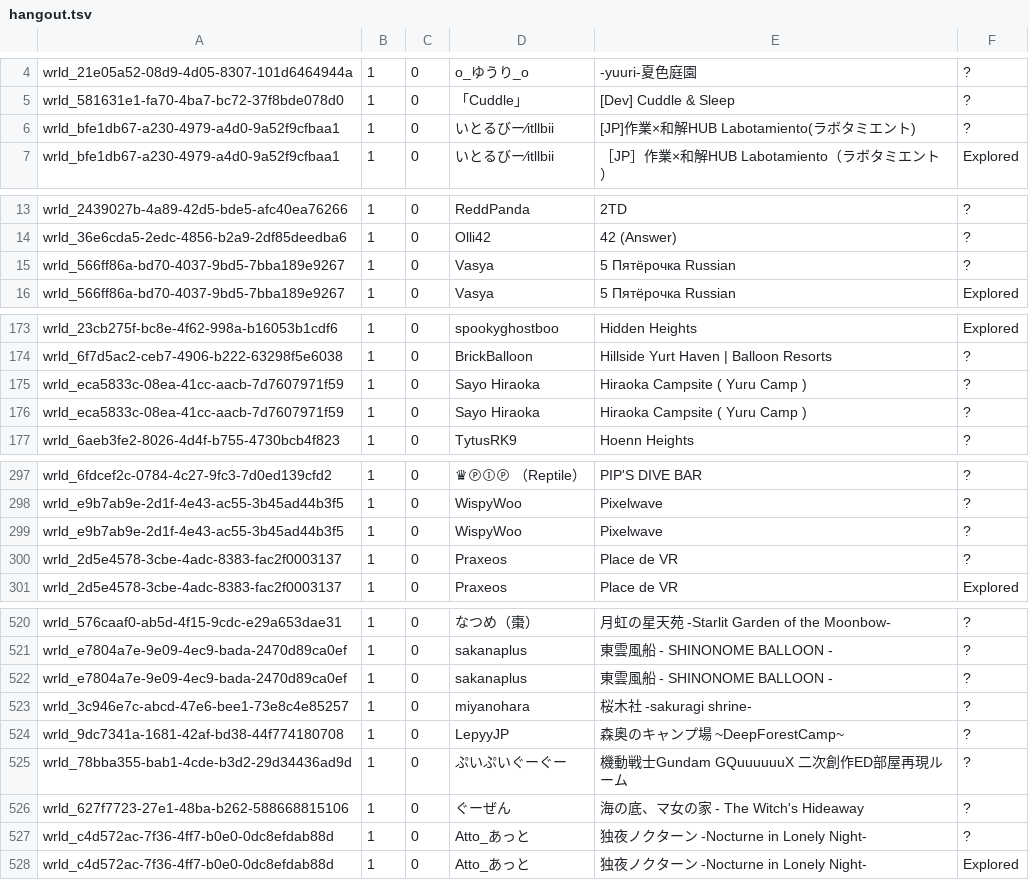
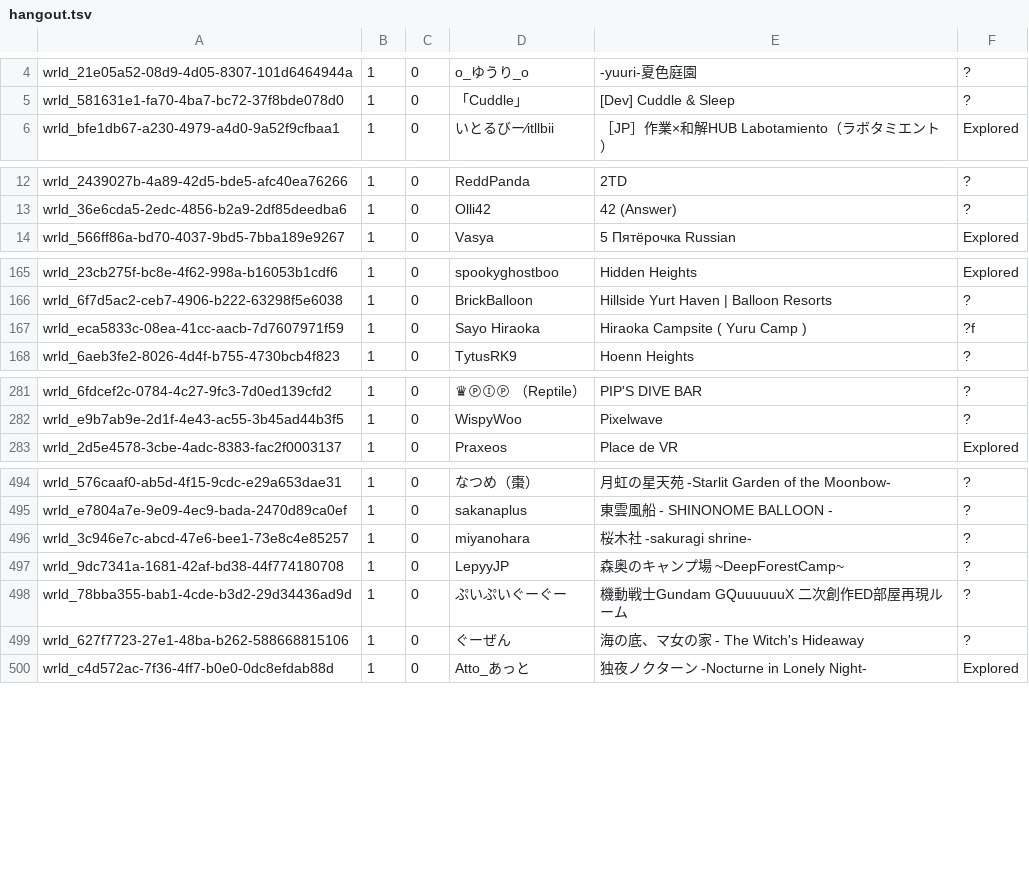
Before and after one commit to Twila27/twila27.github.io, a TSV file: vr/portals/tour/hangout.tsv, drawn as a sheet; only a part is shown, gaps mark what is left out; the diff covers the shown part only.

```diff
--- a/vr/portals/tour/hangout.tsv
+++ b/vr/portals/tour/hangout.tsv
@@ -5,3 +5,2 @@ wrld_21e05a52-08d9-4d05-8307-101d6464944a	1	0	o_ゆうり_o	-yuuri-夏色庭園
 wrld_581631e1-fa70-4ba7-bc72-37f8bde078d0	1	0	「Cuddle」	[Dev] Cuddle & Sleep	?
-wrld_bfe1db67-a230-4979-a4d0-9a52f9cfbaa1	1	0	いとるびー⁄itllbii	[JP]作業×和解HUB Labotamiento(ラボタミエント)	?
 wrld_bfe1db67-a230-4979-a4d0-9a52f9cfbaa1	1	0	いとるびー⁄itllbii	［JP］作業×和解HUB Labotamiento（ラボタミエント）	Explored
@@ -14,3 +13,2 @@ wrld_2439027b-4a89-42d5-bde5-afc40ea76266	1	0	ReddPanda	2TD	?
 wrld_36e6cda5-2edc-4856-b2a9-2df85deedba6	1	0	Olli42	42 (Answer)	?
-wrld_566ff86a-bd70-4037-9bd5-7bba189e9267	1	0	Vasya	5 Пятёрочка Russian	?
 wrld_566ff86a-bd70-4037-9bd5-7bba189e9267	1	0	Vasya	5 Пятёрочка Russian	Explored
@@ -174,4 +166,3 @@ wrld_23cb275f-bc8e-4f62-998a-b16053b1cdf6	1	0	spookyghostboo	Hidden Heights	Expl
 wrld_6f7d5ac2-ceb7-4906-b222-63298f5e6038	1	0	BrickBalloon	Hillside Yurt Haven | Balloon Resorts	?
-wrld_eca5833c-08ea-41cc-aacb-7d7607971f59	1	0	Sayo Hiraoka	Hiraoka Campsite ( Yuru Camp )	?
-wrld_eca5833c-08ea-41cc-aacb-7d7607971f59	1	0	Sayo Hiraoka	Hiraoka Campsite ( Yuru Camp )	?
+wrld_eca5833c-08ea-41cc-aacb-7d7607971f59	1	0	Sayo Hiraoka	Hiraoka Campsite ( Yuru Camp )	?f
 wrld_6aeb3fe2-8026-4d4f-b755-4730bcb4f823	1	0	TytusRK9	Hoenn Heights	?
@@ -298,4 +282,2 @@ wrld_6fdcef2c-0784-4c27-9fc3-7d0ed139cfd2	1	0	♛ⓅⒾⓅ （Reptile）	PIP'S D
 wrld_e9b7ab9e-2d1f-4e43-ac55-3b45ad44b3f5	1	0	WispyWoo	Pixelwave	?
-wrld_e9b7ab9e-2d1f-4e43-ac55-3b45ad44b3f5	1	0	WispyWoo	Pixelwave	?
-wrld_2d5e4578-3cbe-4adc-8383-fac2f0003137	1	0	Praxeos	Place de VR	?
 wrld_2d5e4578-3cbe-4adc-8383-fac2f0003137	1	0	Praxeos	Place de VR	Explored
@@ -521,3 +495,2 @@ wrld_576caaf0-ab5d-4f15-9cdc-e29a653dae31	1	0	なつめ（棗）	月虹の星天
 wrld_e7804a7e-9e09-4ec9-bada-2470d89ca0ef	1	0	sakanaplus	東雲風船 - SHINONOME BALLOON -	?
-wrld_e7804a7e-9e09-4ec9-bada-2470d89ca0ef	1	0	sakanaplus	東雲風船 - SHINONOME BALLOON -	?
 wrld_3c946e7c-abcd-47e6-bee1-73e8c4e85257	1	0	miyanohara	桜木社 -sakuragi shrine-	?
@@ -526,3 +499,2 @@ wrld_78bba355-bab1-4cde-b3d2-29d34436ad9d	1	0	ぷいぷいぐーぐー	機動戦
 wrld_627f7723-27e1-48ba-b262-588668815106	1	0	ぐーぜん	海の底、マ女の家 - The Witch's Hideaway	?
-wrld_c4d572ac-7f36-4ff7-b0e0-0dc8efdab88d	1	0	Atto_あっと	独夜ノクターン -Nocturne in Lonely Night-	?
 wrld_c4d572ac-7f36-4ff7-b0e0-0dc8efdab88d	1	0	Atto_あっと	独夜ノクターン -Nocturne in Lonely Night-	Explored
```
Also changed, not shown: 21 removed rows and 8 edited cells elsewhere in this file.
